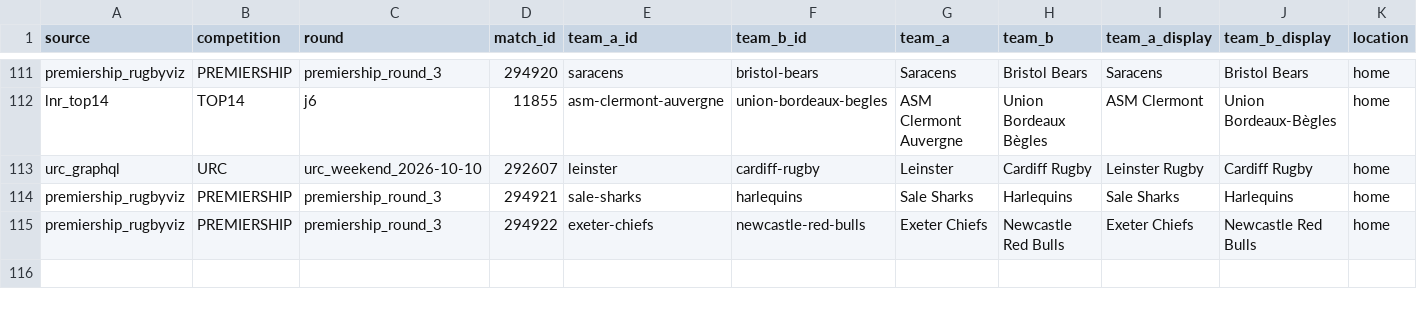
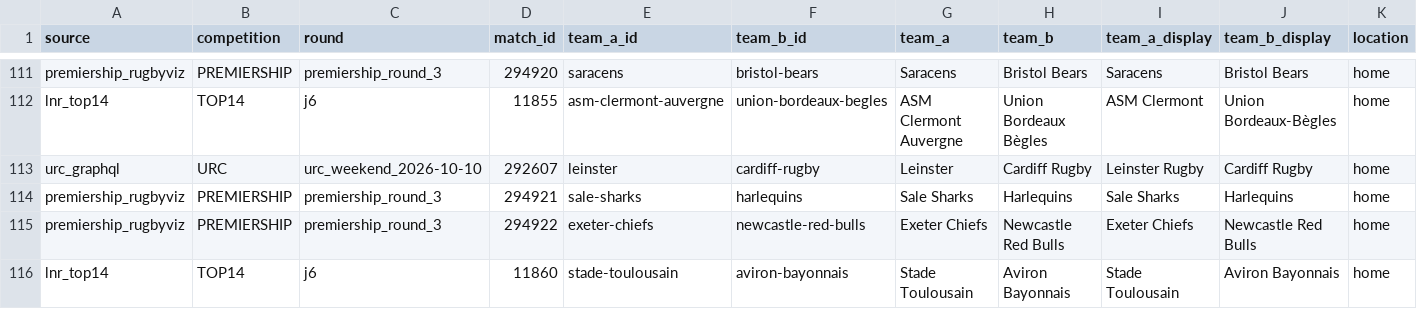
Before and after one commit to aymft/EuropeanRugbyRanking, a CSV file: data/processed/matches_history.csv, drawn as a sheet; only a part is shown, gaps mark what is left out; rows hold the shown columns only; the diff names each change by its address in the sheet, - before the commit and + after, or states it on an @@ line.

```diff
--- a/data/processed/matches_history.csv
+++ b/data/processed/matches_history.csv
+row 116: lnr_top14 | TOP14 | j6 | 11860 | stade-toulousain | aviron-bayonnais | Stade Toulousain | Aviron Bayonnais | Stade Toulousain | Aviron Bayonnais | home
```
Also changed, not shown: data/processed/rankings.csv, docs/data/rankings.csv, 2 other files.
